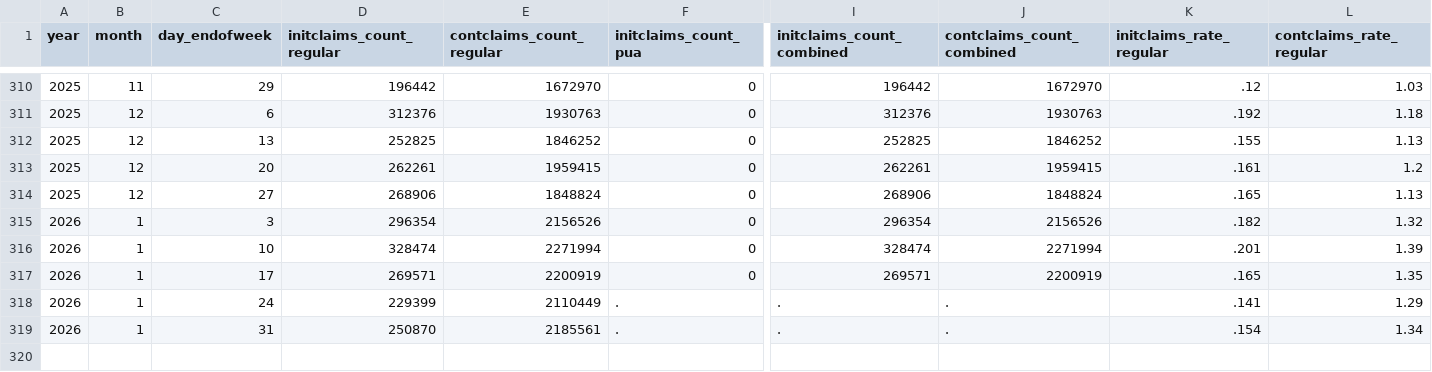
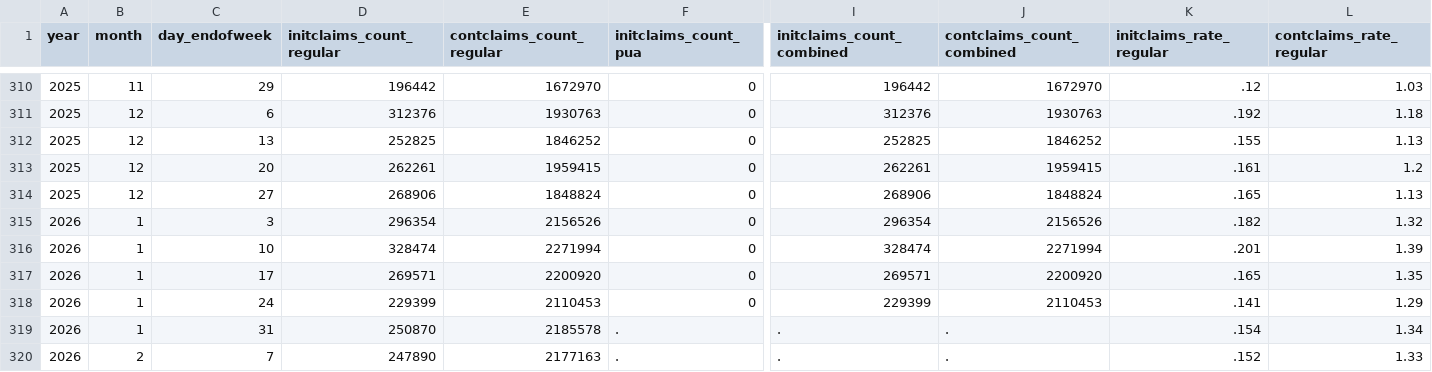
Before and after one commit to OpportunityInsights/EconomicTracker, a CSV file: data/UI Claims - National - Weekly.csv, drawn as a sheet; only a part is shown, gaps mark what is left out; addresses are those after the commit; rows hold the shown columns only; the diff names each change by its address in the sheet, - before the commit and + after, or states it on an @@ line.

Commit message:
Update UI Claims data 2026-02-18

```diff
--- a/data/UI Claims - National - Weekly.csv
+++ b/data/UI Claims - National - Weekly.csv
-E317 (contclaims_count_regular): 2200919
+E317 (contclaims_count_regular): 2200920
-J317 (contclaims_count_combined): 2200919
+J317 (contclaims_count_combined): 2200920
+row 318: 2026 | 1 | 24 | 229399 | 2110453 | 0 | 229399 | 2110453 | .141 | 1.29
-C319 (day_endofweek): 24
+C319 (day_endofweek): 31
-D319 (initclaims_count_regular): 229399
+D319 (initclaims_count_regular): 250870
-E319 (contclaims_count_regular): 2110449
+E319 (contclaims_count_regular): 2185578
-K319 (initclaims_rate_regular): .141
+K319 (initclaims_rate_regular): .154
-L319 (contclaims_rate_regular): 1.29
+L319 (contclaims_rate_regular): 1.34
-B320 (month): 1
+B320 (month): 2
-C320 (day_endofweek): 31
+C320 (day_endofweek): 7
-D320 (initclaims_count_regular): 250870
+D320 (initclaims_count_regular): 247890
-E320 (contclaims_count_regular): 2185561
+E320 (contclaims_count_regular): 2177163
-K320 (initclaims_rate_regular): .154
+K320 (initclaims_rate_regular): .152
-L320 (contclaims_rate_regular): 1.34
+L320 (contclaims_rate_regular): 1.33
```
Also changed, not shown: 2 other files.
